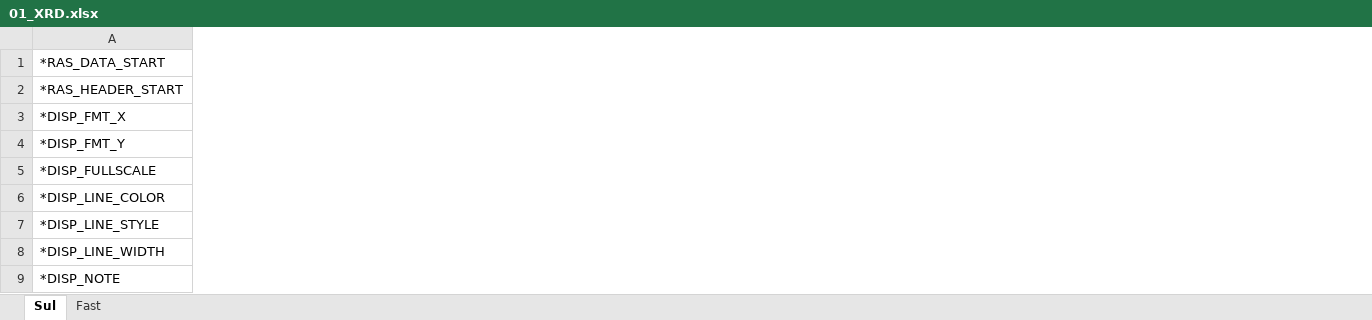
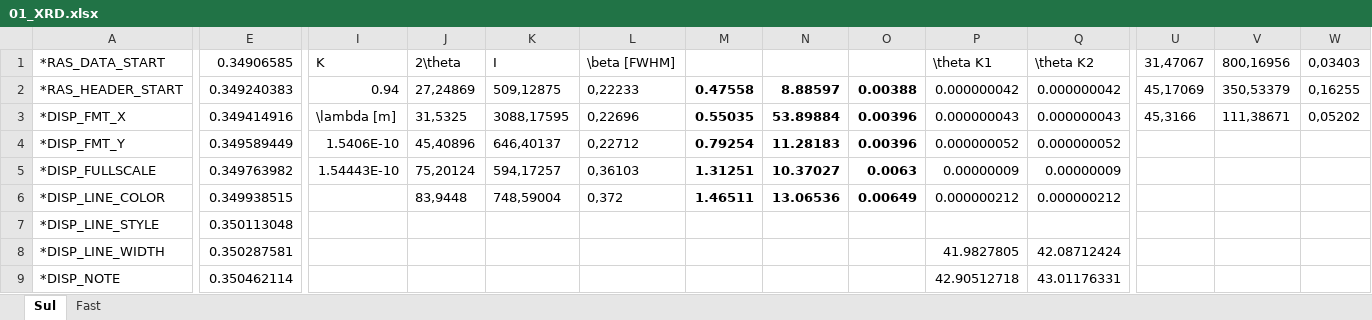
Before and after one commit to Raay473667/Exmet2, an Excel workbook: 01_XRD/data/01_XRD.xlsx, sheet Sul, drawn as a sheet; only a part is shown, gaps mark what is left out; values as stored, in another font and other column widths than the file's, no borders; the diff covers the shown part only; the diff names each change by its address in the sheet, - before the commit and + after, or states it on an @@ line.

```diff
--- a/01_XRD/data/01_XRD.xlsx (sheet Sul)
+++ b/01_XRD/data/01_XRD.xlsx (sheet Sul)
+column E, rows 1-9: 0.34906585 | 0.349240383 | 0.349414916 | 0.349589449 | 0.349763982 | 0.349938515 | 0.350113048 | 0.350287581 | 0.350462114
+column I, rows 1-5: K | 0.94 | \lambda [m] | 1.5406E-10 | 1.54443E-10
+column J, rows 1-6: 2\theta | 27,24869 | 31,5325 | 45,40896 | 75,20124 | 83,9448
+column K, rows 1-6: I | 509,12875 | 3088,17595 | 646,40137 | 594,17257 | 748,59004
+column L, rows 1-6: \beta [FWHM] | 0,22233 | 0,22696 | 0,22712 | 0,36103 | 0,372
+column M, rows 2-6: 0.47558 | 0.55035 | 0.79254 | 1.31251 | 1.46511
+column N, rows 2-6: 8.88597 | 53.89884 | 11.28183 | 10.37027 | 13.06536
+column O, rows 2-6: 0.00388 | 0.00396 | 0.00396 | 0.0063 | 0.00649
+column P, rows 1-9: \theta K1 | 0.000000042 | 0.000000043 | 0.000000052 | 0.00000009 | 0.000000212 |  | 41.9827805 | 42.90512718
+column Q, rows 1-9: \theta K2 | 0.000000042 | 0.000000043 | 0.000000052 | 0.00000009 | 0.000000212 |  | 42.08712424 | 43.01176331
+column U, rows 1-3: 31,47067 | 45,17069 | 45,3166
+column V, rows 1-3: 800,16956 | 350,53379 | 111,38671
+column W, rows 1-3: 0,03403 | 0,16255 | 0,05202
```
Also changed, not shown: 7 added columns and 1 removed column elsewhere in this sheet, 1 other file.
